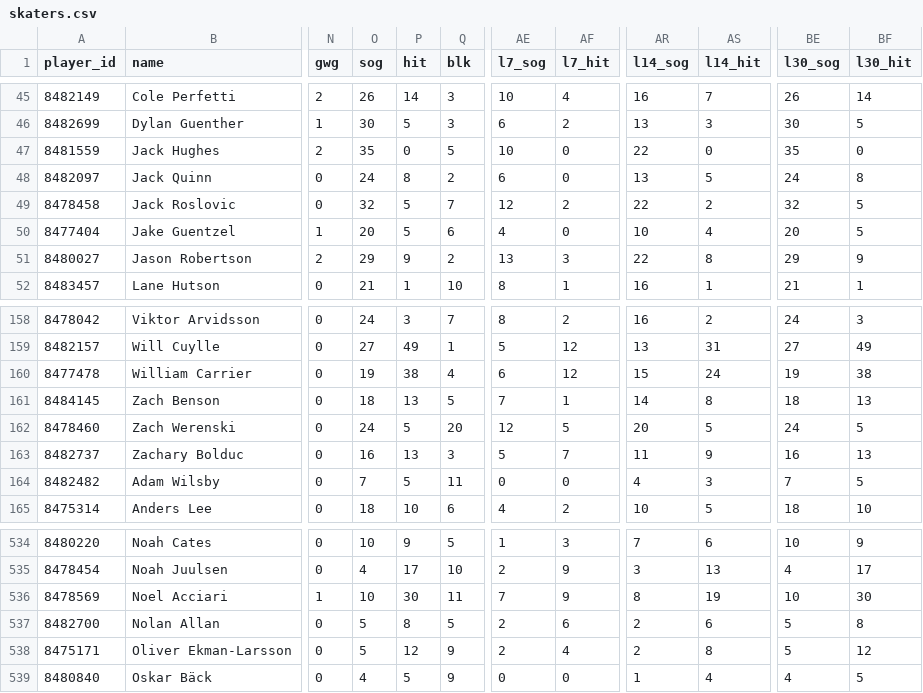
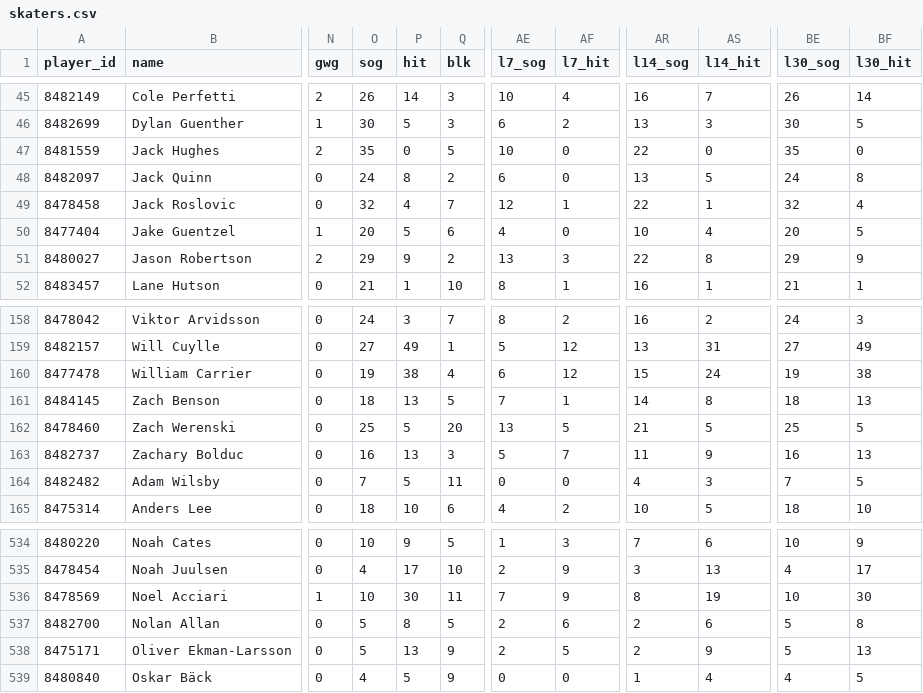
Before and after one commit to barakarmy/nhl-feed, a CSV file: docs/skaters.csv, drawn as a sheet; only a part is shown, gaps mark what is left out; the diff names each change by its address in the sheet, - before the commit and + after, or states it on an @@ line.

```diff
--- a/docs/skaters.csv
+++ b/docs/skaters.csv
-P49 (hit): 5
+P49 (hit): 4
-AF49 (l7_hit): 2
+AF49 (l7_hit): 1
-AS49 (l14_hit): 2
+AS49 (l14_hit): 1
-BF49 (l30_hit): 5
+BF49 (l30_hit): 4
-O162 (sog): 24
+O162 (sog): 25
-AE162 (l7_sog): 12
+AE162 (l7_sog): 13
-AR162 (l14_sog): 20
+AR162 (l14_sog): 21
-BE162 (l30_sog): 24
+BE162 (l30_sog): 25
-P538 (hit): 12
+P538 (hit): 13
-AF538 (l7_hit): 4
+AF538 (l7_hit): 5
-AS538 (l14_hit): 8
+AS538 (l14_hit): 9
-BF538 (l30_hit): 12
+BF538 (l30_hit): 13
```
Also changed, not shown: docs/goalies.csv, 1 other file.
